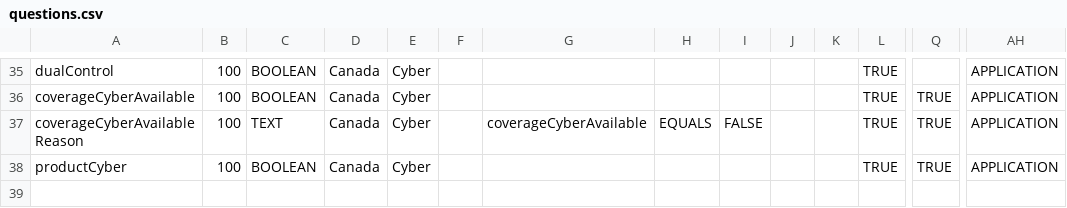
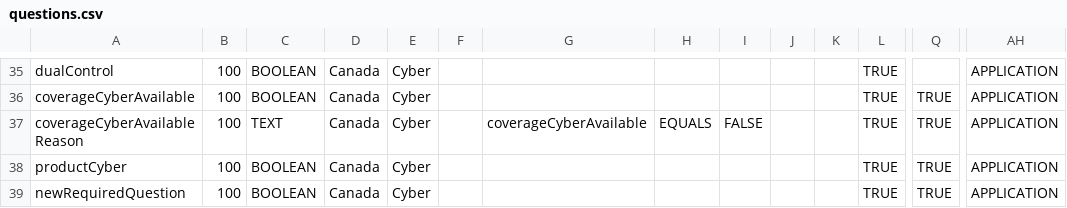
Before and after one commit to cR15b/version-test, a CSV file: questions.csv, drawn as a sheet; only a part is shown, gaps mark what is left out; rows hold the shown columns only; the diff names each change by its address in the sheet, - before the commit and + after, or states it on an @@ line.

Commit message:
add new required question

```diff
--- a/questions.csv
+++ b/questions.csv
+row 39: newRequiredQuestion | 100 | BOOLEAN | Canada | Cyber |  |  |  |  |  |  | TRUE | TRUE | APPLICATION
```
